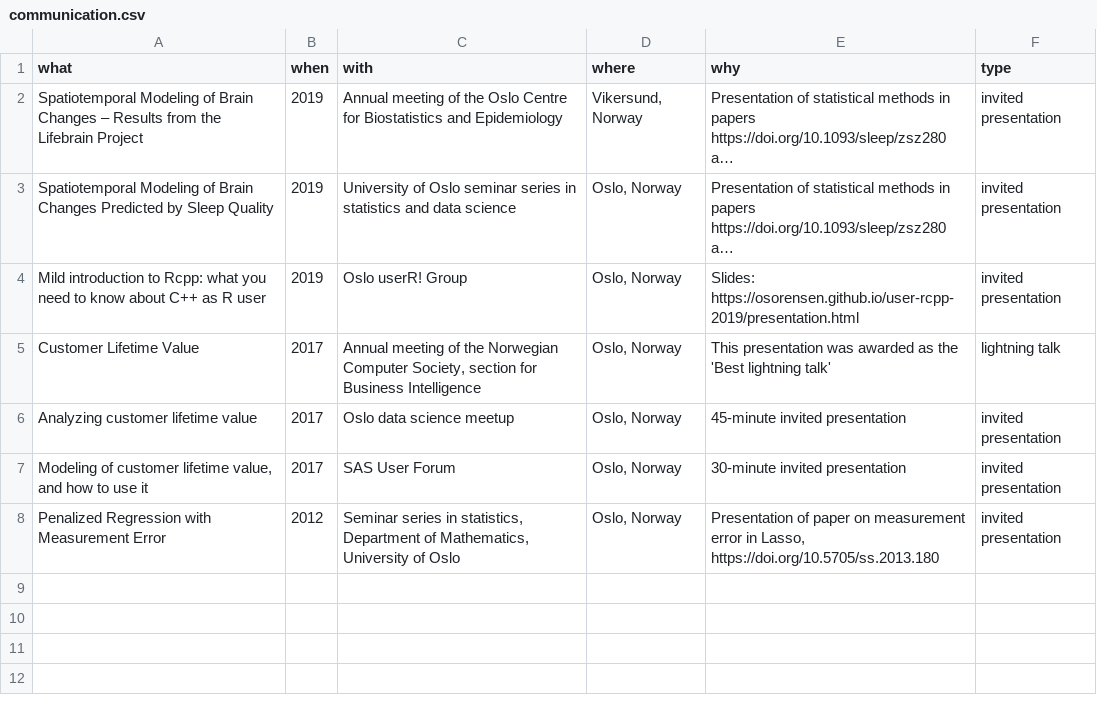
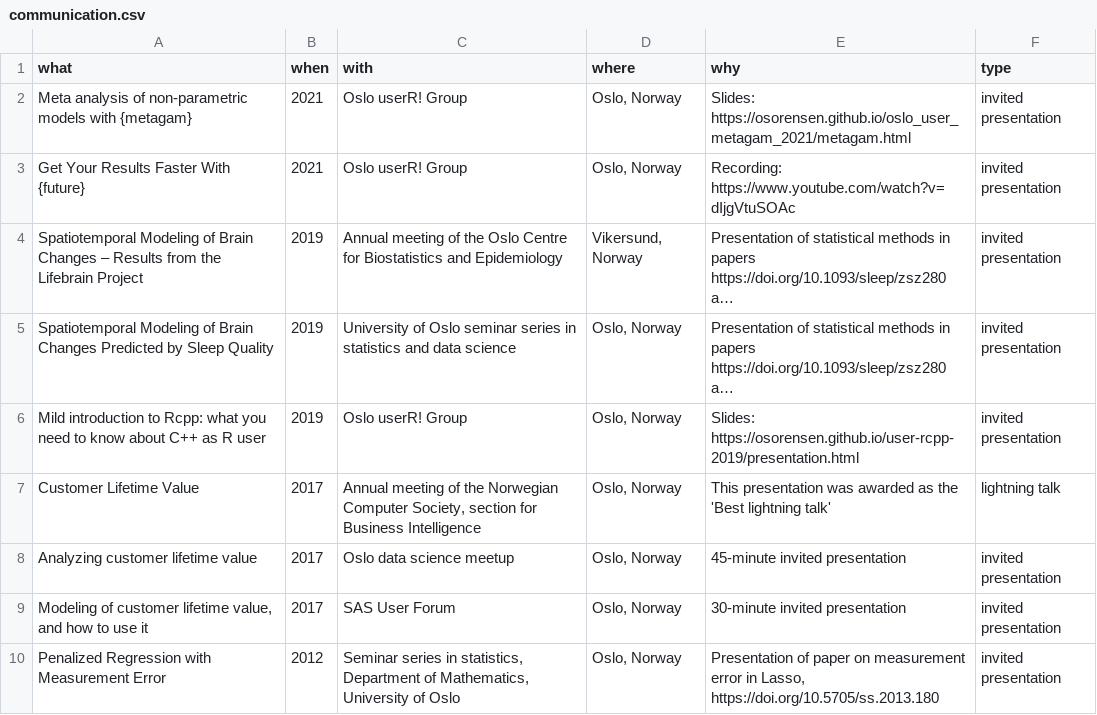
Before and after one commit to osorensen/CV, a CSV file: data/communication.csv, drawn as a sheet; long unchanged cells end in …; the diff names each change by its address in the sheet, - before the commit and + after, or states it on an @@ line.

Commit message:
Added useR! presentations and SES paper

```diff
--- a/data/communication.csv
+++ b/data/communication.csv
+row 2: Meta analysis of non-parametric models with {metagam} | 2021 | Oslo userR! Group | Oslo, Norway | Slides: https://osorensen.github.io/oslo_user_metagam_2021/metagam.html | invited presentation
+row 3: Get Your Results Faster With {future} | 2021 | Oslo userR! Group | Oslo, Norway | Recording: https://www.youtube.com/watch?v=dIjgVtuSOAc | invited presentation
```
Also changed, not shown: 3 other files.
